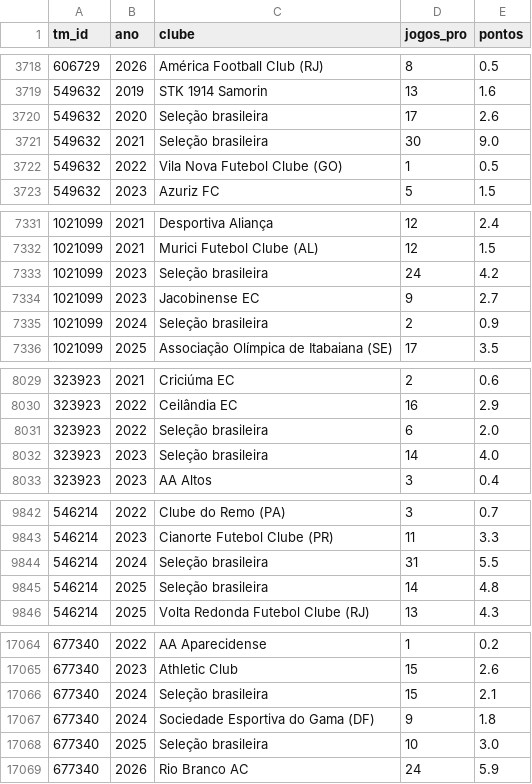
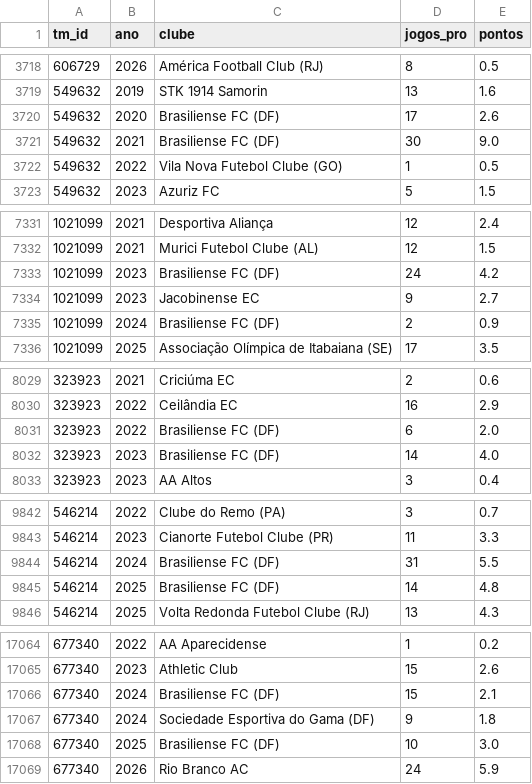
Before and after one commit to gustavaobm-futebol-brasil/jogos2026, a CSV file: data_coortes/pontos_clube_ano.csv, drawn as a sheet; only a part is shown, gaps mark what is left out; the diff covers the shown part only.

```diff
--- a/data_coortes/pontos_clube_ano.csv
+++ b/data_coortes/pontos_clube_ano.csv
@@ -3719,4 +3719,4 @@ tm_id,ano,clube,jogos_pro,pontos
 549632,2019,STK 1914 Samorin,13,1.6
-549632,2020,Seleção brasileira,17,2.6
-549632,2021,Seleção brasileira,30,9.0
+549632,2020,Brasiliense FC (DF),17,2.6
+549632,2021,Brasiliense FC (DF),30,9.0
 549632,2022,Vila Nova Futebol Clube (GO),1,0.5
@@ -7332,5 +7332,5 @@ tm_id,ano,clube,jogos_pro,pontos
 1021099,2021,Murici Futebol Clube (AL),12,1.5
-1021099,2023,Seleção brasileira,24,4.2
+1021099,2023,Brasiliense FC (DF),24,4.2
 1021099,2023,Jacobinense EC,9,2.7
-1021099,2024,Seleção brasileira,2,0.9
+1021099,2024,Brasiliense FC (DF),2,0.9
 1021099,2025,Associação Olímpica de Itabaiana (SE),17,3.5
@@ -8030,4 +8030,4 @@ tm_id,ano,clube,jogos_pro,pontos
 323923,2022,Ceilândia EC,16,2.9
-323923,2022,Seleção brasileira,6,2.0
-323923,2023,Seleção brasileira,14,4.0
+323923,2022,Brasiliense FC (DF),6,2.0
+323923,2023,Brasiliense FC (DF),14,4.0
 323923,2023,AA Altos,3,0.4
@@ -9843,4 +9843,4 @@ tm_id,ano,clube,jogos_pro,pontos
 546214,2023,Cianorte Futebol Clube (PR),11,3.3
-546214,2024,Seleção brasileira,31,5.5
-546214,2025,Seleção brasileira,14,4.8
+546214,2024,Brasiliense FC (DF),31,5.5
+546214,2025,Brasiliense FC (DF),14,4.8
 546214,2025,Volta Redonda Futebol Clube (RJ),13,4.3
@@ -17065,5 +17065,5 @@ tm_id,ano,clube,jogos_pro,pontos
 677340,2023,Athletic Club,15,2.6
-677340,2024,Seleção brasileira,15,2.1
+677340,2024,Brasiliense FC (DF),15,2.1
 677340,2024,Sociedade Esportiva do Gama (DF),9,1.8
-677340,2025,Seleção brasileira,10,3.0
+677340,2025,Brasiliense FC (DF),10,3.0
 677340,2026,Rio Branco AC,24,5.9
```
Also changed, not shown: 20 edited cells elsewhere in this file, data_coortes/pontos_por_ano.csv, 1 other file.
